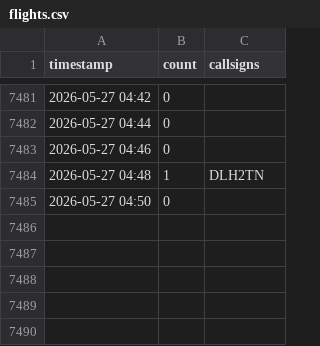
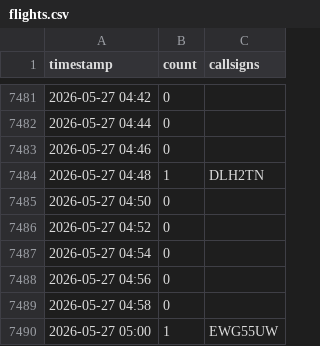
Before and after one commit to chwojka/bobingen-tracker, a CSV file: data/flights.csv, drawn as a sheet; only a part is shown, gaps mark what is left out.

Commit message:
Update: 2026-05-27 05:00 UTC

```diff
--- a/data/flights.csv
+++ b/data/flights.csv
@@ -7485 +7485,6 @@ timestamp,count,callsigns
 2026-05-27 04:50,0,
+2026-05-27 04:52,0,
+2026-05-27 04:54,0,
+2026-05-27 04:56,0,
+2026-05-27 04:58,0,
+2026-05-27 05:00,1,EWG55UW
```
